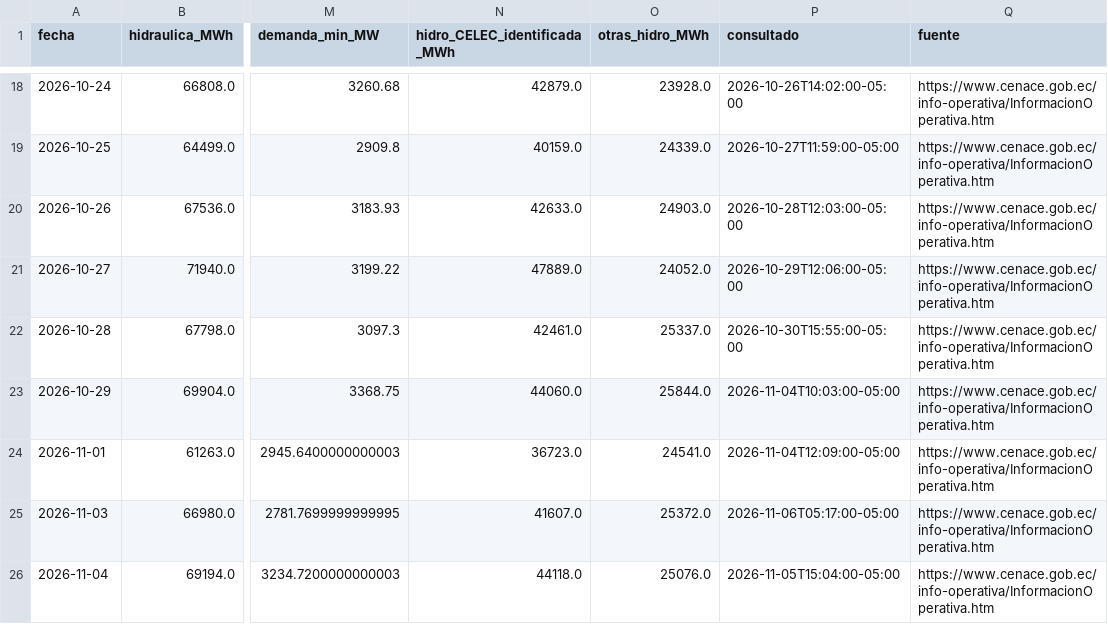
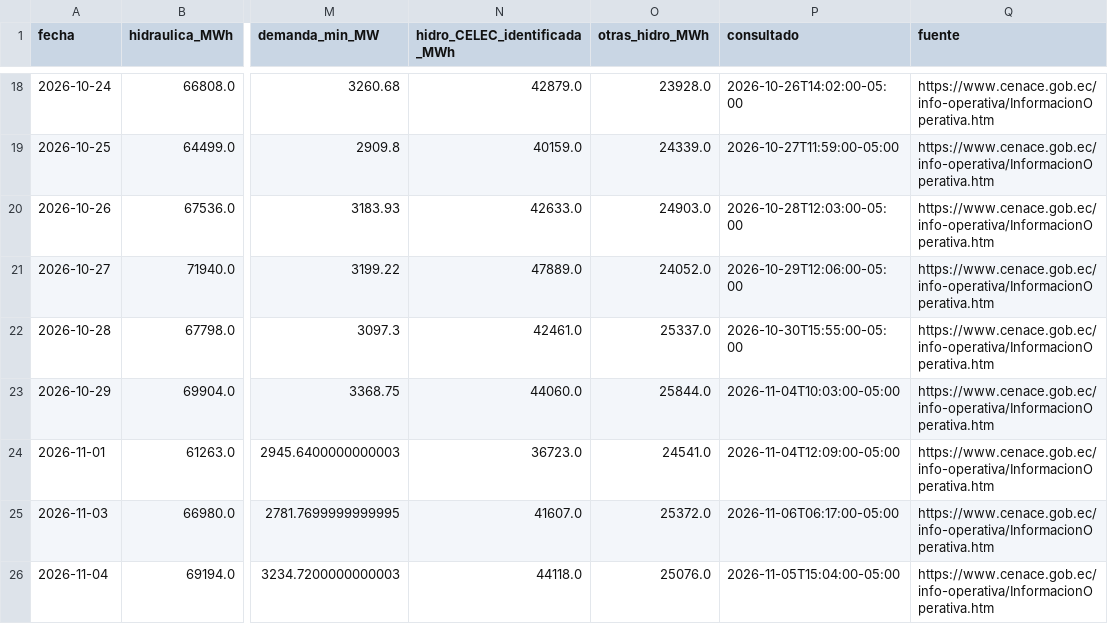
Before and after one commit to screspo111-sys/Energ-a_SC, a CSV file: dashboard/estado_nacional_diario.csv, drawn as a sheet; only a part is shown, gaps mark what is left out; the diff names each change by its address in the sheet, - before the commit and + after, or states it on an @@ line.

```diff
--- a/dashboard/estado_nacional_diario.csv
+++ b/dashboard/estado_nacional_diario.csv
-P25 (consultado): 2026-11-06T05:17:00-05:00
+P25 (consultado): 2026-11-06T06:17:00-05:00
```
Also changed, not shown: dashboard/demanda_sni.csv, dashboard/generacion_horaria_30d.csv, 11 other files.
